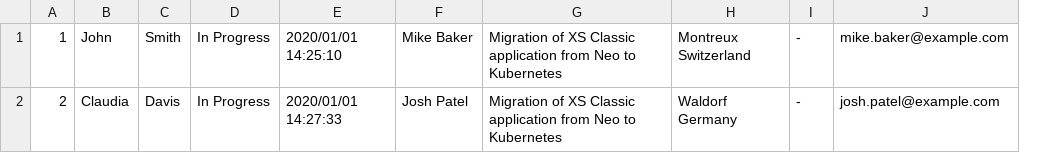
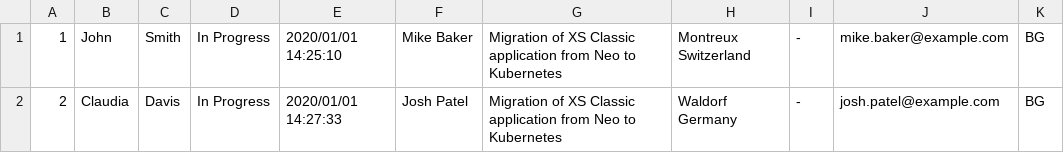
Before and after one commit to SAP-archive/xsk, a CSV file: samples/products/data/Products_Orders.csv, drawn as a sheet; the diff names each change by its address in the sheet, - before the commit and + after, or states it on an @@ line.

Commit message:
update products example

```diff
--- a/samples/products/data/Products_Orders.csv
+++ b/samples/products/data/Products_Orders.csv
+column K, rows 1-2: BG | BG
```
Also changed, not shown: 3 other files.
